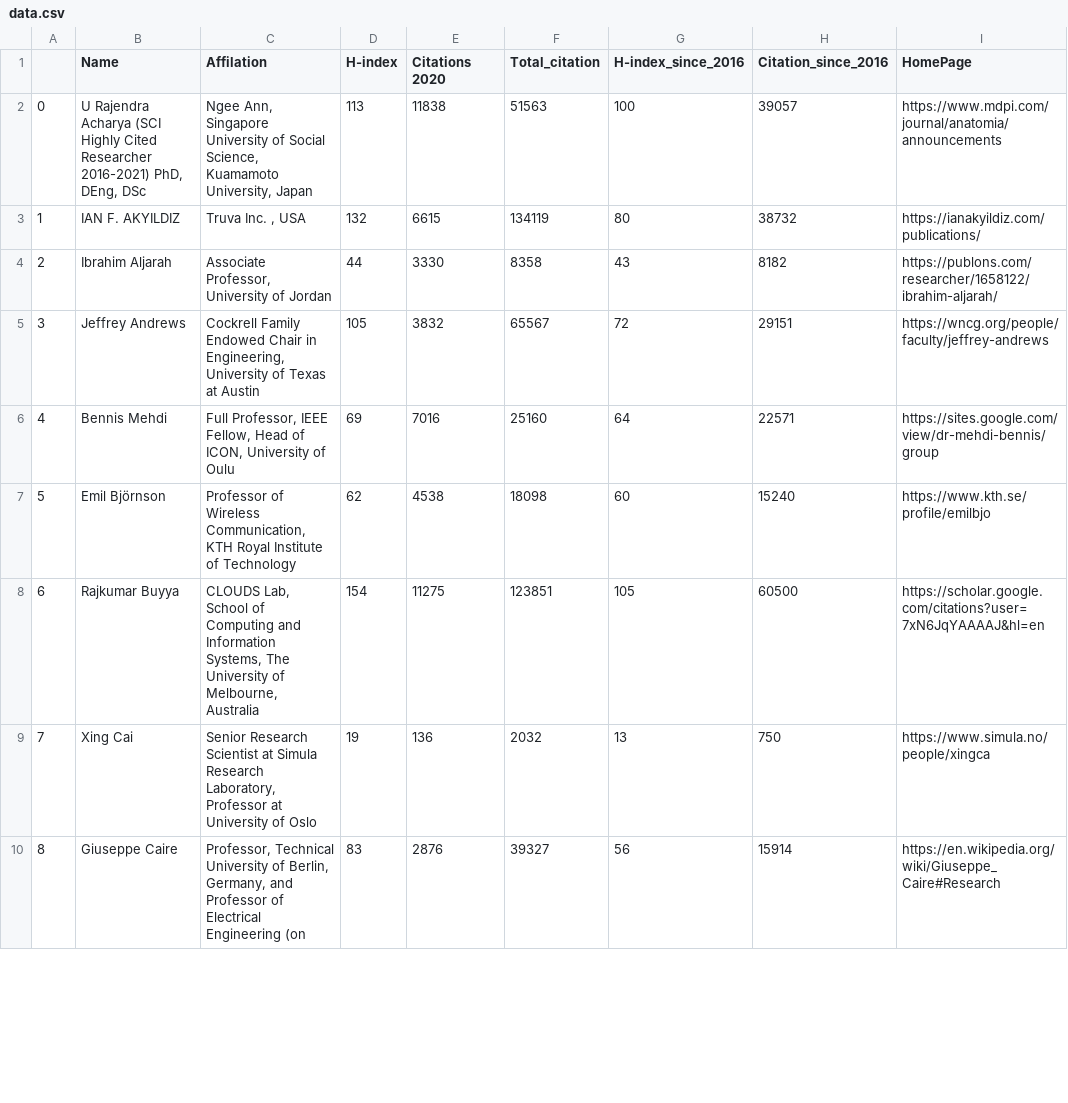
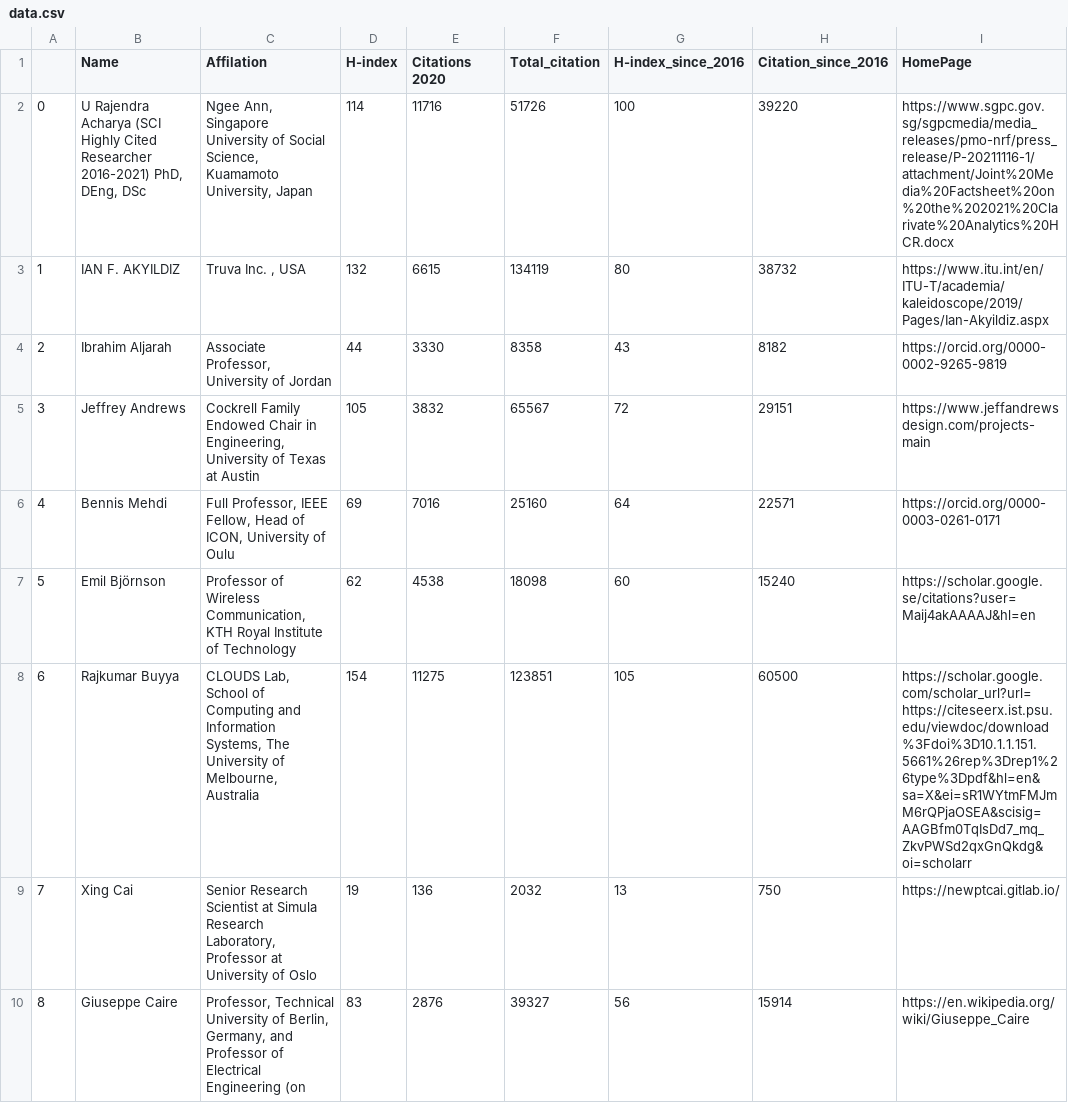
Before and after one commit to cryptogeekk/insights2techinfo, a CSV file: data.csv, drawn as a sheet; only a part is shown; the diff covers the shown part only; the diff names each change by its address in the sheet, - before the commit and + after, or states it on an @@ line.

Commit message:
Commiting data

```diff
--- a/data.csv
+++ b/data.csv
-D2 (H-index): 113
+D2 (H-index): 114
-E2 (Citations 2020): 11838
+E2 (Citations 2020): 11716
-F2 (Total_citation): 51563
+F2 (Total_citation): 51726
-H2 (Citation_since_2016): 39057
+H2 (Citation_since_2016): 39220
-I2 (HomePage): https://www.mdpi.com/journal/anatomia/announcements
+I2 (HomePage): https://www.sgpc.gov.sg/sgpcmedia/media_releases/pmo-nrf/press_release/P-20211116-1/attachment/Joint%20Media%20Factsheet%20on%20the%202021%20Clarivate%20Analytics%20HCR.docx
-I3 (HomePage): https://ianakyildiz.com/publications/
+I3 (HomePage): https://www.itu.int/en/ITU-T/academia/kaleidoscope/2019/Pages/Ian-Akyildiz.aspx
-I4 (HomePage): https://publons.com/researcher/1658122/ibrahim-aljarah/
+I4 (HomePage): https://orcid.org/0000-0002-9265-9819
-I5 (HomePage): https://wncg.org/people/faculty/jeffrey-andrews
+I5 (HomePage): https://www.jeffandrewsdesign.com/projects-main
-I6 (HomePage): https://sites.google.com/view/dr-mehdi-bennis/group
+I6 (HomePage): https://orcid.org/0000-0003-0261-0171
-I7 (HomePage): https://www.kth.se/profile/emilbjo
+I7 (HomePage): https://scholar.google.se/citations?user=Maij4akAAAAJ&hl=en
-I8 (HomePage): https://scholar.google.com/citations?user=7xN6JqYAAAAJ&hl=en
+I8 (HomePage): https://scholar.google.com/scholar_url?url=https://citeseerx.ist.psu.edu/viewdoc/download%3Fdoi%3D10.1.1.151.5661%26rep%3Drep1%26type%3Dpdf&hl=en&sa=X&ei=sR1WYtmFMJmM6rQPjaOSEA&scisig=AAGBfm0TqIsDd7_mq_ZkvPWSd2qxGnQkdg&oi=scholarr
-I9 (HomePage): https://www.simula.no/people/xingca
+I9 (HomePage): https://newptcai.gitlab.io/
-I10 (HomePage): https://en.wikipedia.org/wiki/Giuseppe_Caire#Research
+I10 (HomePage): https://en.wikipedia.org/wiki/Giuseppe_Caire
```
Also changed, not shown: 170 edited cells elsewhere in this file, 1 other file.
